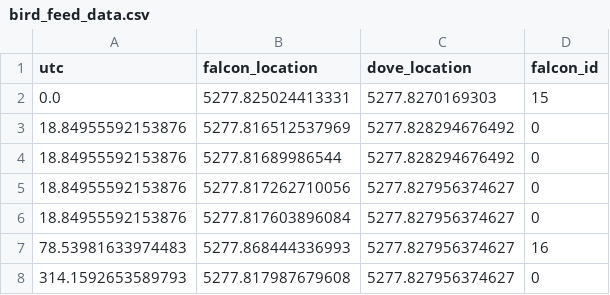
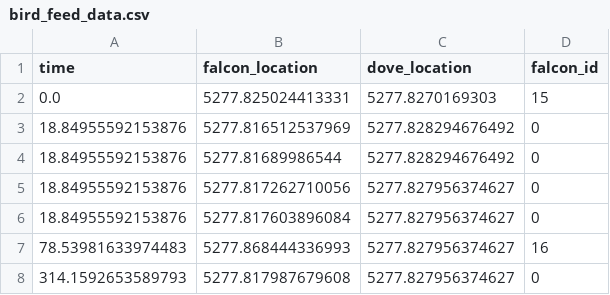
Before and after one commit to microprediction/birdgame, a CSV file: data/bird_feed_data.csv, drawn as a sheet; only a part is shown.

Commit message:
data fix

```diff
--- a/data/bird_feed_data.csv
+++ b/data/bird_feed_data.csv
@@ -1,2 +1,2 @@
-utc,falcon_location,dove_location,falcon_id
+time,falcon_location,dove_location,falcon_id
 0.0,5277.825024413331,5277.8270169303,15
```
Also changed, not shown: 1 other file.
